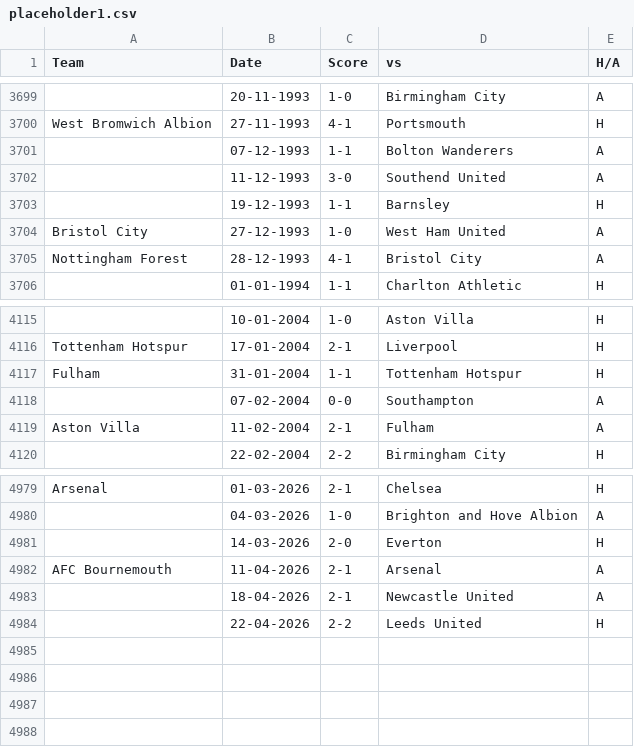
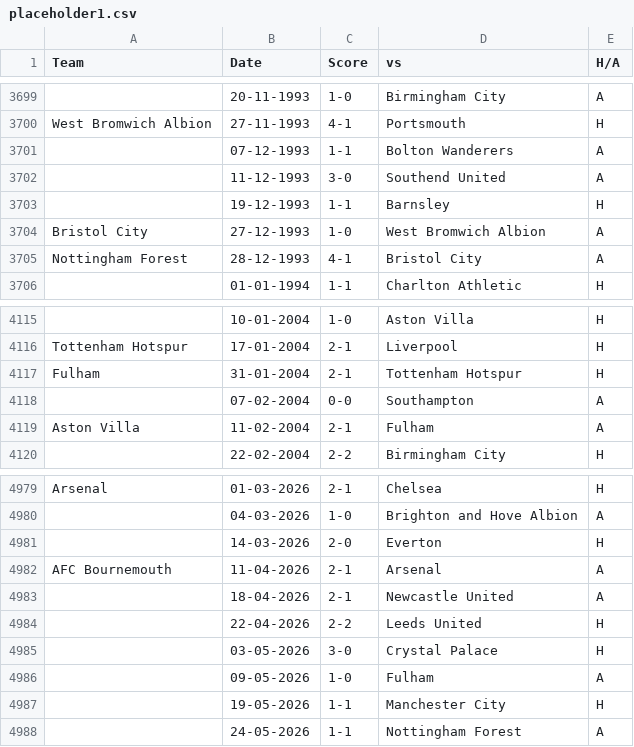
Before and after one commit to flolhub/flolhub.github.io, a CSV file: placeholder1.csv, drawn as a sheet; only a part is shown, gaps mark what is left out; the diff names each change by its address in the sheet, - before the commit and + after, or states it on an @@ line.

Commit message:
Update placeholder1.csv

```diff
--- a/placeholder1.csv
+++ b/placeholder1.csv
-D3704 (vs): West Ham United
+D3704 (vs): West Bromwich Albion
-C4117 (Score): 1-1
+C4117 (Score): 2-1
+row 4985:  | 03-05-2026 | 3-0 | Crystal Palace | H
+row 4986:  | 09-05-2026 | 1-0 | Fulham | A
+row 4987:  | 19-05-2026 | 1-1 | Manchester City | H
+row 4988:  | 24-05-2026 | 1-1 | Nottingham Forest | A
```
